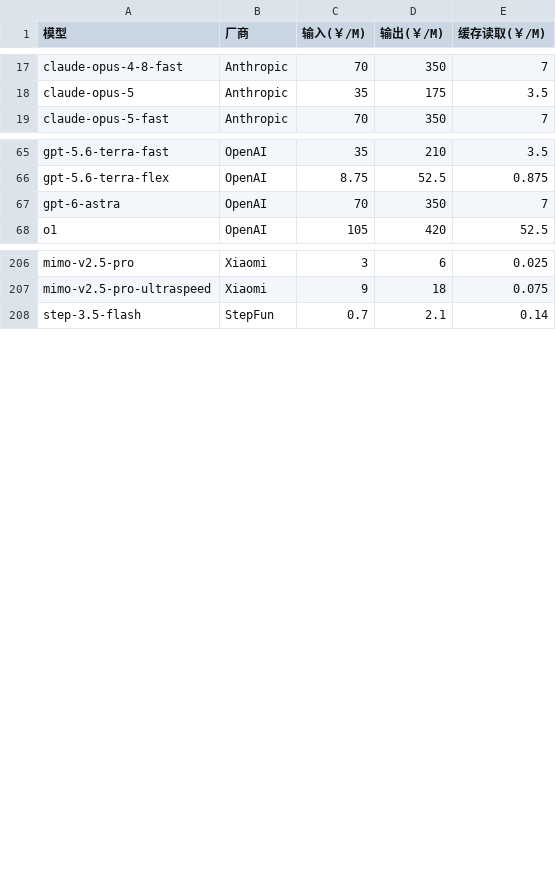
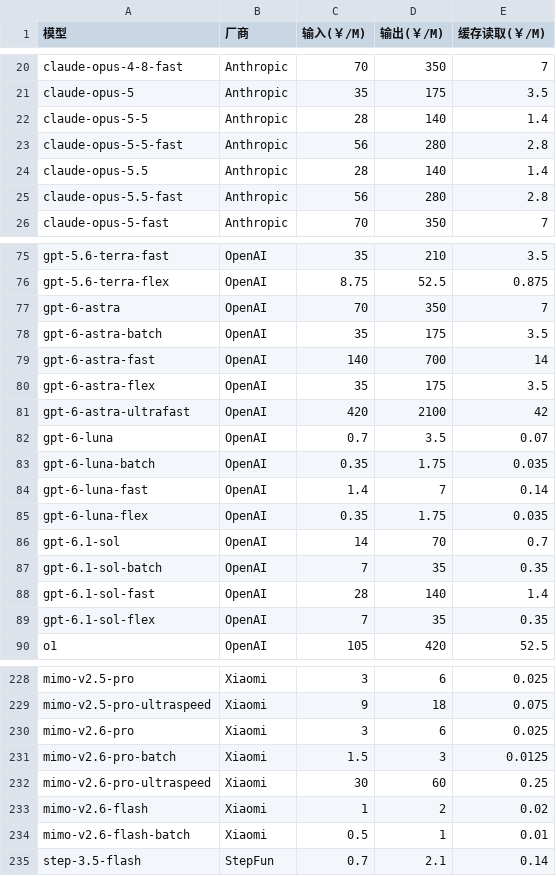
Before and after one commit to skkjkk/dsh-usage-dashboard, a CSV file: pricing/vibe-usage-model-pricing-extended.csv, drawn as a sheet; only a part is shown, gaps mark what is left out; the diff covers the shown part only; the diff names each change by its address in the sheet, - before the commit and + after, or states it on an @@ line.

Commit message:
feat: 补录 Claude/GPT/MiMo 新发布型号并修正过期价（0.3.14）

```diff
--- a/pricing/vibe-usage-model-pricing-extended.csv
+++ b/pricing/vibe-usage-model-pricing-extended.csv
+row 22: claude-opus-5-5 | Anthropic | 28 | 140 | 1.4
+row 23: claude-opus-5-5-fast | Anthropic | 56 | 280 | 2.8
+row 24: claude-opus-5.5 | Anthropic | 28 | 140 | 1.4
+row 25: claude-opus-5.5-fast | Anthropic | 56 | 280 | 2.8
+row 78: gpt-6-astra-batch | OpenAI | 35 | 175 | 3.5
+row 79: gpt-6-astra-fast | OpenAI | 140 | 700 | 14
+row 80: gpt-6-astra-flex | OpenAI | 35 | 175 | 3.5
+row 81: gpt-6-astra-ultrafast | OpenAI | 420 | 2100 | 42
+row 82: gpt-6-luna | OpenAI | 0.7 | 3.5 | 0.07
+row 83: gpt-6-luna-batch | OpenAI | 0.35 | 1.75 | 0.035
+row 84: gpt-6-luna-fast | OpenAI | 1.4 | 7 | 0.14
+row 85: gpt-6-luna-flex | OpenAI | 0.35 | 1.75 | 0.035
+row 86: gpt-6.1-sol | OpenAI | 14 | 70 | 0.7
+row 87: gpt-6.1-sol-batch | OpenAI | 7 | 35 | 0.35
+row 88: gpt-6.1-sol-fast | OpenAI | 28 | 140 | 1.4
+row 89: gpt-6.1-sol-flex | OpenAI | 7 | 35 | 0.35
+row 230: mimo-v2.6-pro | Xiaomi | 3 | 6 | 0.025
+row 231: mimo-v2.6-pro-batch | Xiaomi | 1.5 | 3 | 0.0125
+row 232: mimo-v2.6-pro-ultraspeed | Xiaomi | 30 | 60 | 0.25
+row 233: mimo-v2.6-flash | Xiaomi | 1 | 2 | 0.02
+row 234: mimo-v2.6-flash-batch | Xiaomi | 0.5 | 1 | 0.01
```
Also changed, not shown: 6 added rows and 12 edited cells elsewhere in this file, 9 other files.
